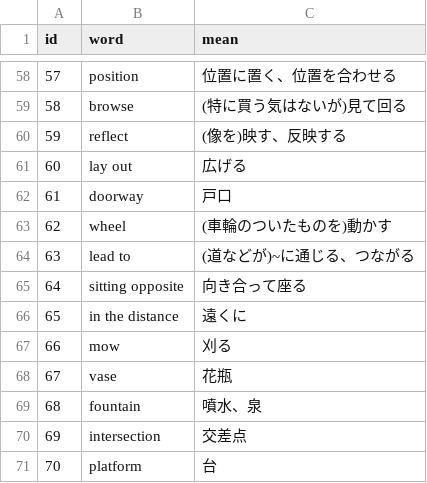
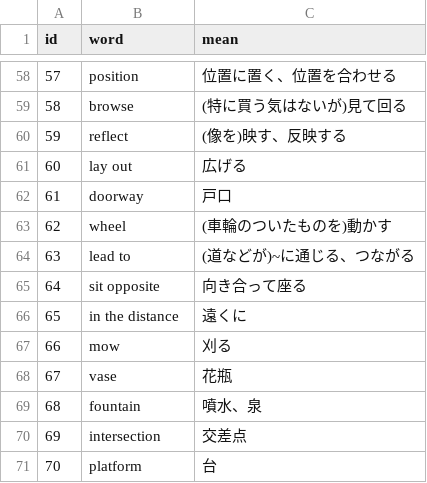
Before and after one commit to AZUMArin/practice, a CSV file: GOLDEN_outside.csv, drawn as a sheet; only a part is shown, gaps mark what is left out.

Commit message:
Update GOLDEN_outside.csv

```diff
--- a/GOLDEN_outside.csv
+++ b/GOLDEN_outside.csv
@@ -64,3 +64,3 @@ id,word,mean
 63,lead to,(道などが)~に通じる、つながる
-64,sitting opposite,向き合って座る
+64,sit opposite,向き合って座る
 65,in the distance,遠くに
```
